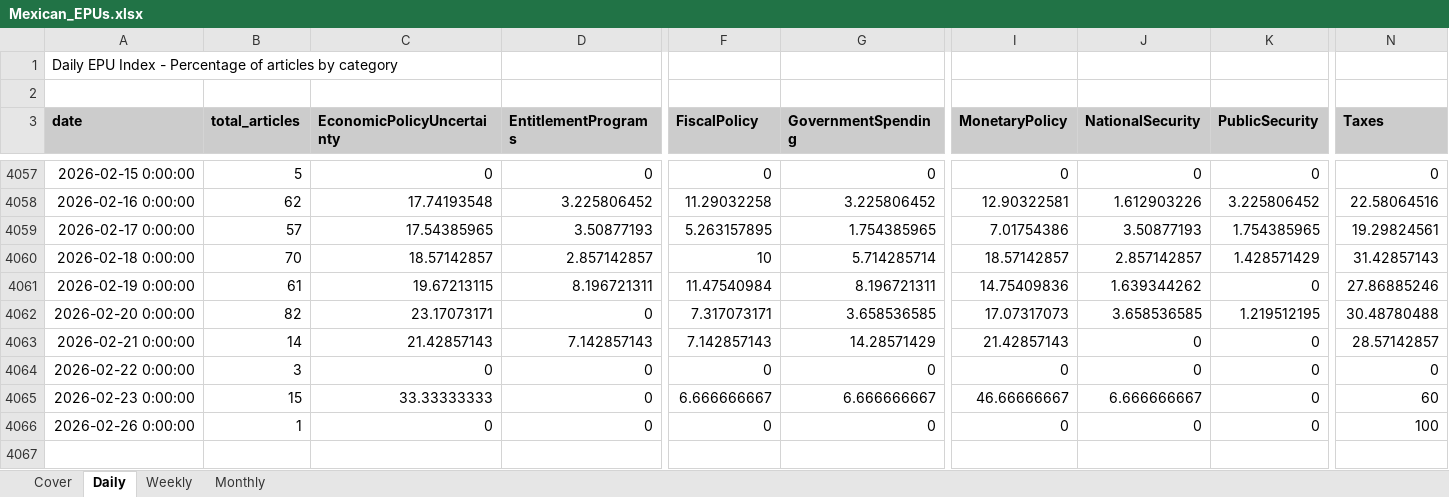
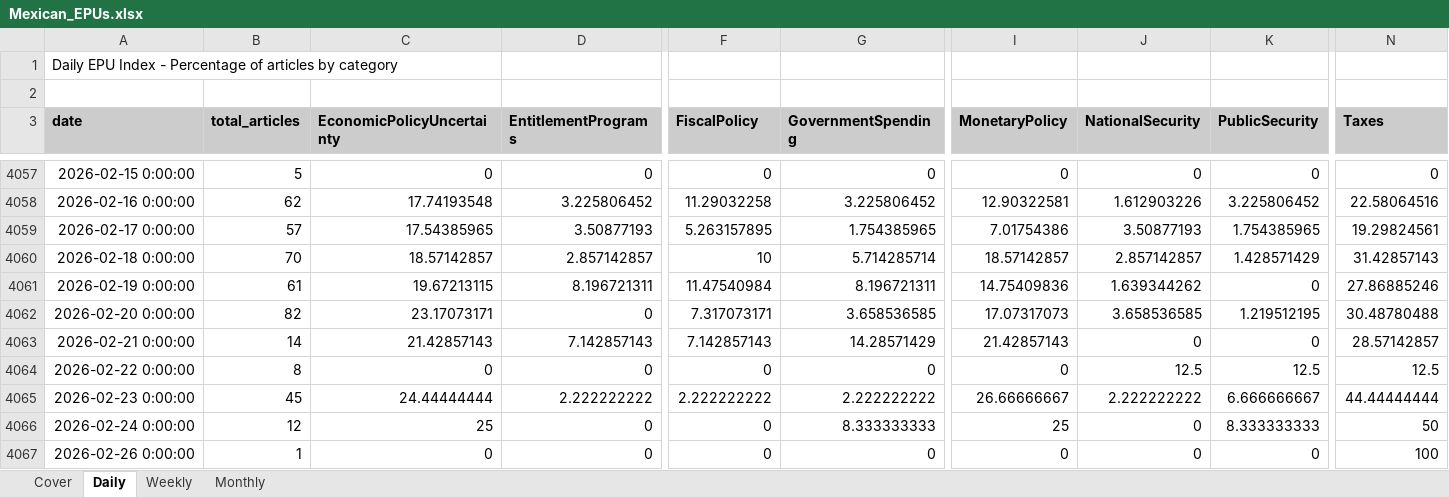
Before and after one commit to adentler1/MonitoringMexico, an Excel workbook: Mexican_EPUs.xlsx, sheet Daily, drawn as a sheet; only a part is shown, gaps mark what is left out; values as stored, in another font and other column widths than the file's, no borders; rows hold the shown columns only; the diff covers the shown part only; the diff names each change by its address in the sheet, - before the commit and + after, or states it on an @@ line.

```diff
--- a/Mexican_EPUs.xlsx (sheet Daily)
+++ b/Mexican_EPUs.xlsx (sheet Daily)
-B4064 (total_articles): 3
+B4064 (total_articles): 8
-J4064 (NationalSecurity): 0
+J4064 (NationalSecurity): 12.5
-K4064 (PublicSecurity): 0
+K4064 (PublicSecurity): 12.5
-N4064 (Taxes): 0
+N4064 (Taxes): 12.5
-B4065 (total_articles): 15
+B4065 (total_articles): 45
-C4065 (EconomicPolicyUncertainty): 33.33333333
+C4065 (EconomicPolicyUncertainty): 24.44444444
-D4065 (EntitlementPrograms): 0
+D4065 (EntitlementPrograms): 2.222222222
-F4065 (FiscalPolicy): 6.666666667
+F4065 (FiscalPolicy): 2.222222222
-G4065 (GovernmentSpending): 6.666666667
+G4065 (GovernmentSpending): 2.222222222
-I4065 (MonetaryPolicy): 46.66666667
+I4065 (MonetaryPolicy): 26.66666667
-J4065 (NationalSecurity): 6.666666667
+J4065 (NationalSecurity): 2.222222222
-K4065 (PublicSecurity): 0
+K4065 (PublicSecurity): 6.666666667
-N4065 (Taxes): 60
+N4065 (Taxes): 44.44444444
+row 4066: 2026-02-24 0:00:00 | 12 | 25 | 0 | 0 | 8.333333333 | 25 | 0 | 8.333333333 | 50
```
Also changed, not shown: 5 edited cells elsewhere in this sheet, sheet Weekly, sheet Monthly, sheet Cover.
